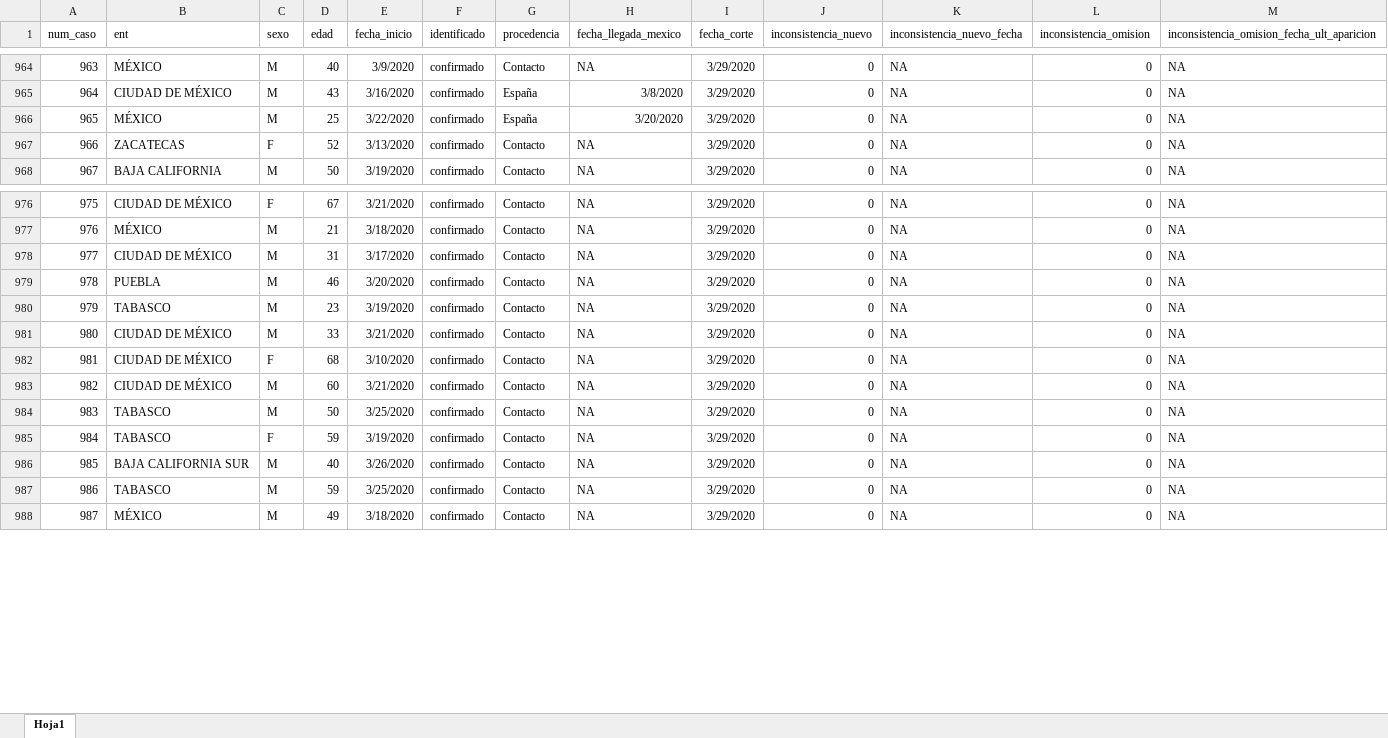
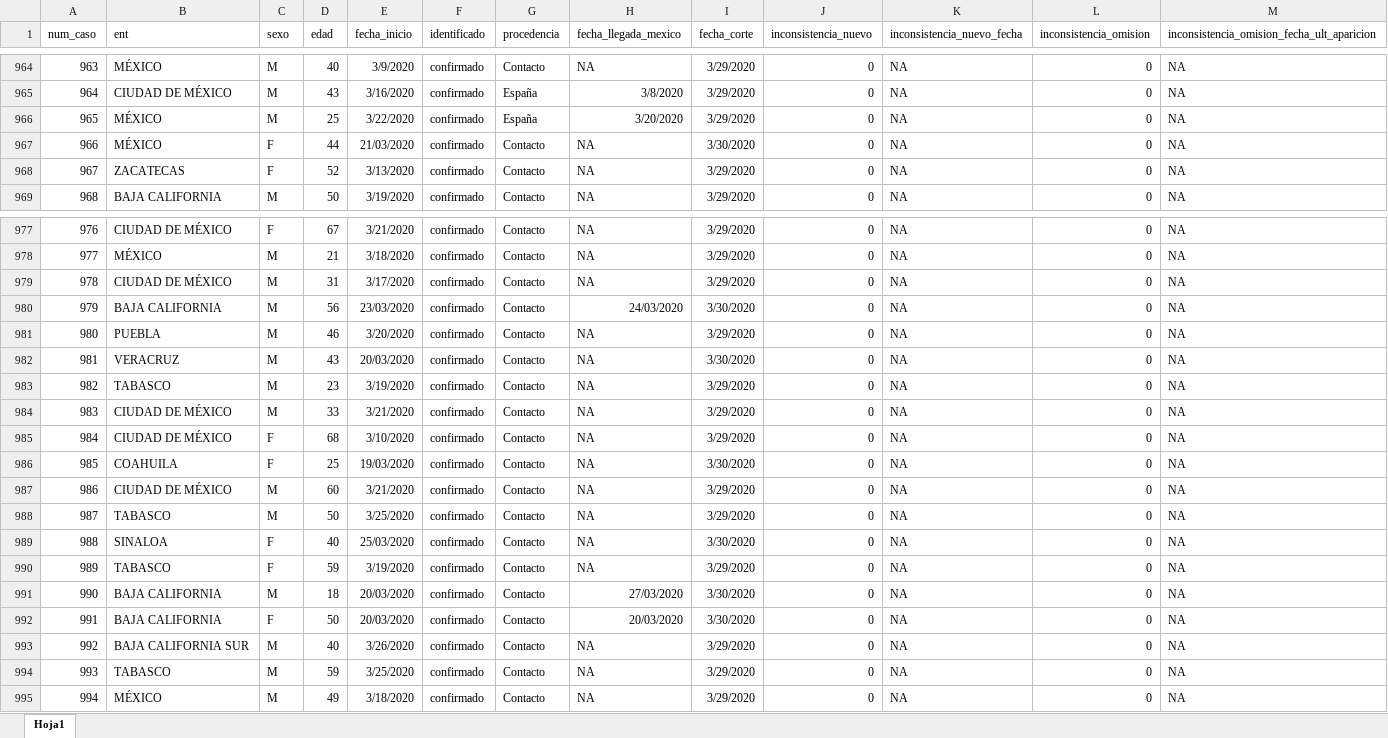
Before and after one commit to LorenzoLeon/covid19_mex_Reportes, an Excel workbook: 01_datos/Guzmart_datos_covid.xlsx, sheet Hoja1, drawn as a sheet; only a part is shown, gaps mark what is left out; values as stored, in another font and other column widths than the file's, no borders; addresses are those after the commit; the diff covers the shown part only; the diff names each change by its address in the sheet, - before the commit and + after, or states it on an @@ line.

```diff
--- a/01_datos/Guzmart_datos_covid.xlsx (sheet Hoja1)
+++ b/01_datos/Guzmart_datos_covid.xlsx (sheet Hoja1)
+row 967: 966 | MÉXICO | F | 44 | 21/03/2020 | confirmado | Contacto | NA | 3/30/2020 | 0 | NA | 0 | NA
@@ column A (num_caso) renumbered between rows 968 and 1011 @@
+row 980: 979 | BAJA CALIFORNIA | M | 56 | 23/03/2020 | confirmado | Contacto | 24/03/2020 | 3/30/2020 | 0 | NA | 0 | NA
+row 982: 981 | VERACRUZ | M | 43 | 20/03/2020 | confirmado | Contacto | NA | 3/30/2020 | 0 | NA | 0 | NA
+row 986: 985 | COAHUILA | F | 25 | 19/03/2020 | confirmado | Contacto | NA | 3/30/2020 | 0 | NA | 0 | NA
+row 989: 988 | SINALOA | F | 40 | 25/03/2020 | confirmado | Contacto | NA | 3/30/2020 | 0 | NA | 0 | NA
+row 991: 990 | BAJA CALIFORNIA | M | 18 | 20/03/2020 | confirmado | Contacto | 27/03/2020 | 3/30/2020 | 0 | NA | 0 | NA
+row 992: 991 | BAJA CALIFORNIA | F | 50 | 20/03/2020 | confirmado | Contacto | 20/03/2020 | 3/30/2020 | 0 | NA | 0 | NA
```
Also changed, not shown: 94 added rows elsewhere in this sheet, 18 other files.
